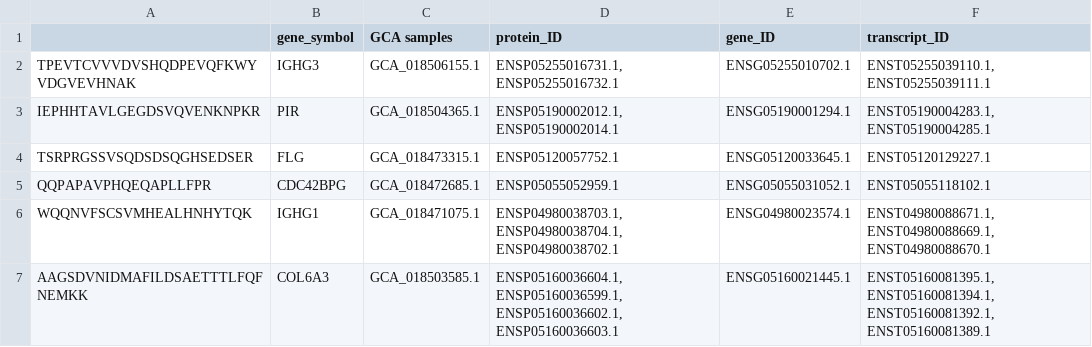
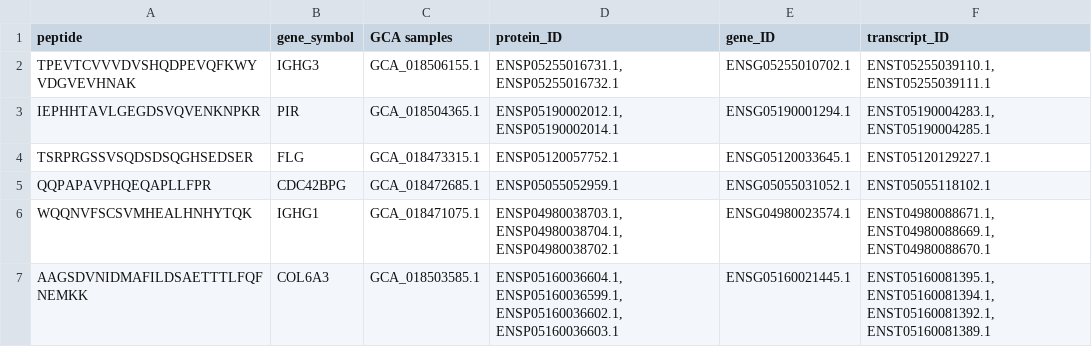
Before and after one commit to bigbio/pgt-pangenome, a TSV file: count-tables/peps_in_OneSample.tsv, drawn as a sheet; only a part is shown; the diff names each change by its address in the sheet, - before the commit and + after, or states it on an @@ line.

```diff
--- a/count-tables/peps_in_OneSample.tsv
+++ b/count-tables/peps_in_OneSample.tsv
-A1: (empty)
+A1: peptide
```
Also changed, not shown: 2 other files.
